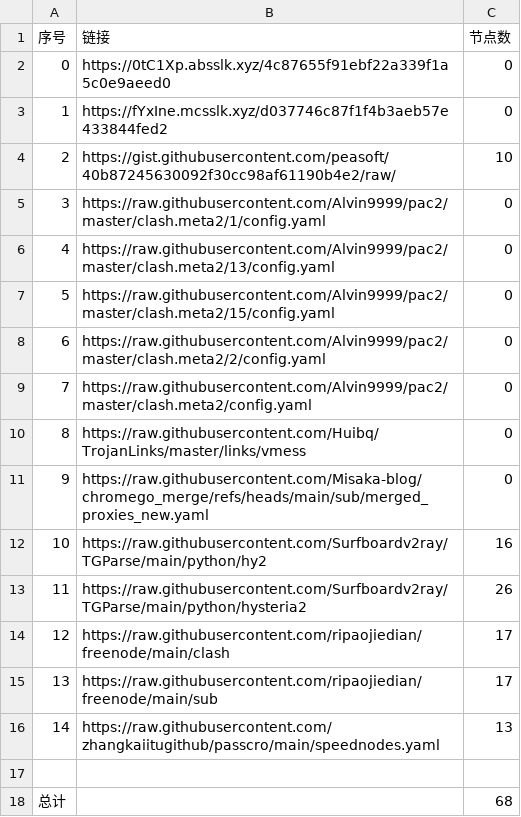
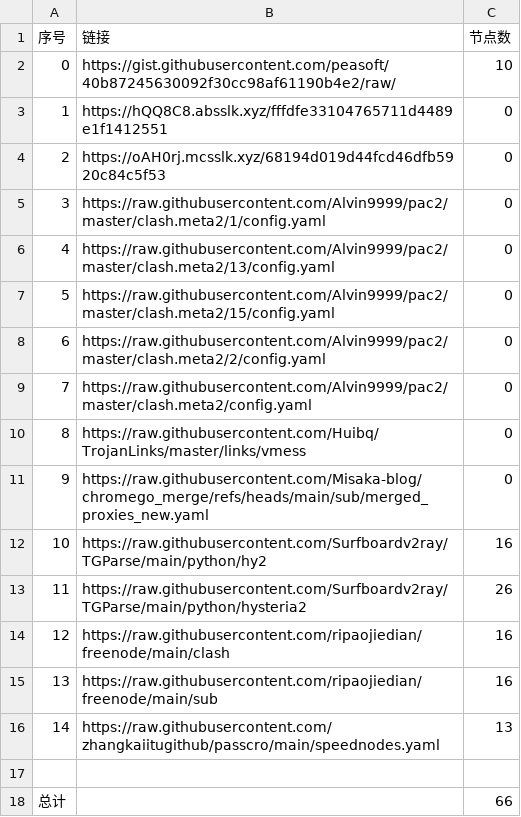
Before and after one commit to CongYuStars/NoMoreWalls, a CSV file: list_result.csv, drawn as a sheet; removed rows and columns are numbered as before the commit, all else as after; the diff names each change by its address in the sheet, - before the commit and + after, or states it on an @@ line.

```diff
--- a/list_result.csv
+++ b/list_result.csv
-row 2: 0 | https://0tC1Xp.absslk.xyz/4c87655f91ebf22a339f1a5c0e9aeed0 | 0
-row 3: 1 | https://fYxIne.mcsslk.xyz/d037746c87f1f4b3aeb57e433844fed2 | 0
@@ column A (序号) renumbered in row 2 @@
+row 3: 1 | https://hQQ8C8.absslk.xyz/fffdfe33104765711d4489e1f1412551 | 0
+row 4: 2 | https://oAH0rj.mcsslk.xyz/68194d019d44fcd46dfb5920c84c5f53 | 0
-C14:C15 (节点数): 17
+C14:C15 (节点数): 16
-C18 (节点数): 68
+C18 (节点数): 66
```
Also changed, not shown: 15 other files.
